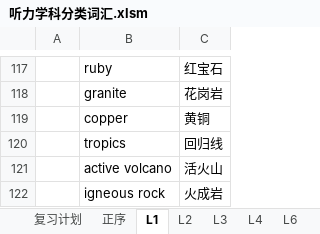
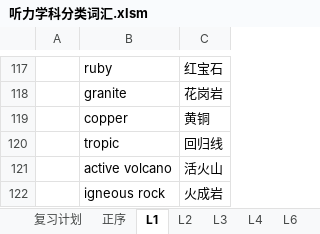
Before and after one commit to F4bwDP6a6W/FLY_US, an Excel workbook: 托福/单词/听力学科分类词汇.xlsm, sheet L1, drawn as a sheet; only a part is shown, gaps mark what is left out; values as stored, in another font and other column widths than the file's, no borders; the diff names each change by its address in the sheet, - before the commit and + after, or states it on an @@ line.

```diff
--- a/托福/单词/听力学科分类词汇.xlsm (sheet L1)
+++ b/托福/单词/听力学科分类词汇.xlsm (sheet L1)
-B120: tropics
+B120: tropic
```
Also changed, not shown: sheet L3, sheet L4, sheet L2, sheet 复习计划, GRE/词汇/要你命三千系列/再要你命3000(office2007).xlsm, 美国大学信息/2015CS学校整理.xlsx, 2 other files.
